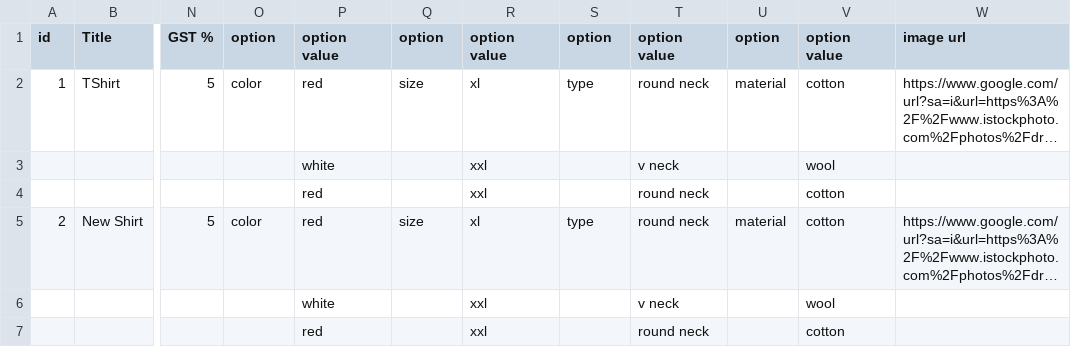
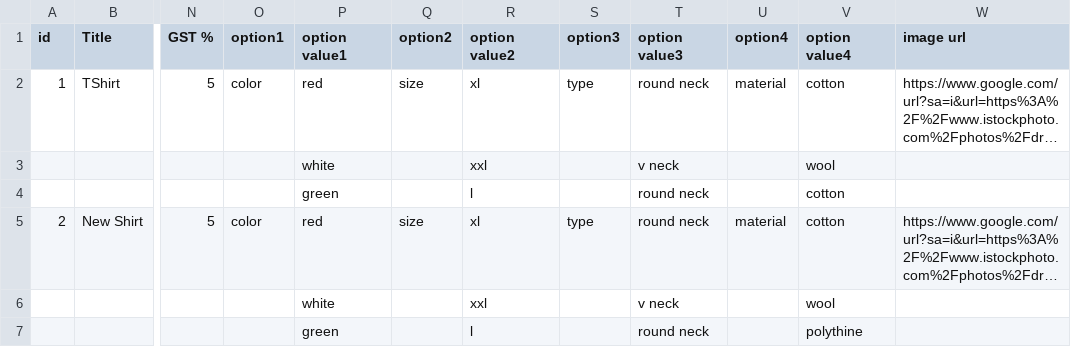
Before and after one commit to archana-hutech/js-from-scratch, a CSV file: poc/Copy_of_product_template.csv, drawn as a sheet; only a part is shown, gaps mark what is left out; long unchanged cells end in …; the diff names each change by its address in the sheet, - before the commit and + after, or states it on an @@ line.

Commit message:
poc on product import

```diff
--- a/poc/Copy_of_product_template.csv
+++ b/poc/Copy_of_product_template.csv
-O1: option
+O1: option1
-P1: option value
+P1: option value1
-Q1: option
+Q1: option2
-R1: option value
+R1: option value2
-S1: option
+S1: option3
-T1: option value
+T1: option value3
-U1: option
+U1: option4
-V1: option value
+V1: option value4
-P4 (option value1): red
+P4 (option value1): green
-R4 (option value2): xxl
+R4 (option value2): l
-P7 (option value1): red
+P7 (option value1): green
-R7 (option value2): xxl
+R7 (option value2): l
-V7 (option value4): cotton
+V7 (option value4): polythine
```
Also changed, not shown: 3 other files.
